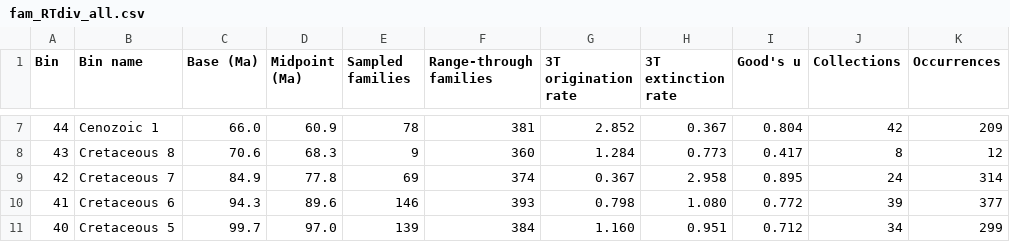
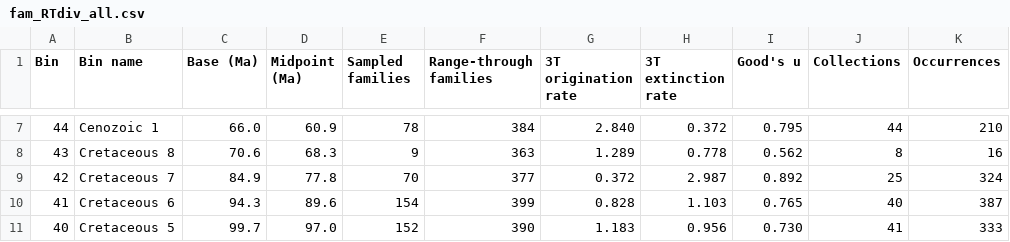
Before and after one commit to mclapham/insect_div, a CSV file: data/fam_RTdiv_all.csv, drawn as a sheet; only a part is shown, gaps mark what is left out; the diff covers the shown part only.

```diff
--- a/data/fam_RTdiv_all.csv
+++ b/data/fam_RTdiv_all.csv
@@ -7,5 +7,5 @@ Bin,"Bin name","Base (Ma)","Midpoint (Ma)","Sampled families","Range-through fam
-44,"Cenozoic 1",66.0,60.9,78,381,2.852,0.367,0.804,42,209
-43,"Cretaceous 8",70.6,68.3,9,360,1.284,0.773,0.417,8,12
-42,"Cretaceous 7",84.9,77.8,69,374,0.367,2.958,0.895,24,314
-41,"Cretaceous 6",94.3,89.6,146,393,0.798,1.080,0.772,39,377
-40,"Cretaceous 5",99.7,97.0,139,384,1.160,0.951,0.712,34,299
+44,"Cenozoic 1",66.0,60.9,78,384,2.840,0.372,0.795,44,210
+43,"Cretaceous 8",70.6,68.3,9,363,1.289,0.778,0.562,8,16
+42,"Cretaceous 7",84.9,77.8,70,377,0.372,2.987,0.892,25,324
+41,"Cretaceous 6",94.3,89.6,154,399,0.828,1.103,0.765,40,387
+40,"Cretaceous 5",99.7,97.0,152,390,1.183,0.956,0.730,41,333
```
Also changed, not shown: 164 edited cells elsewhere in this file.
